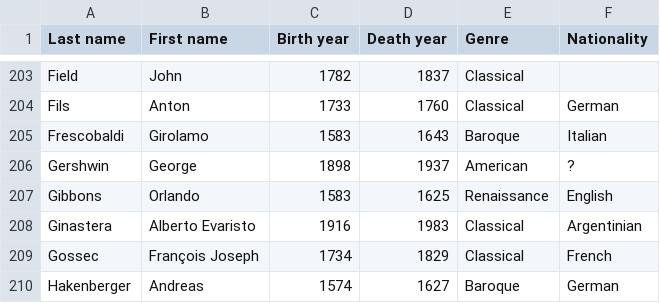
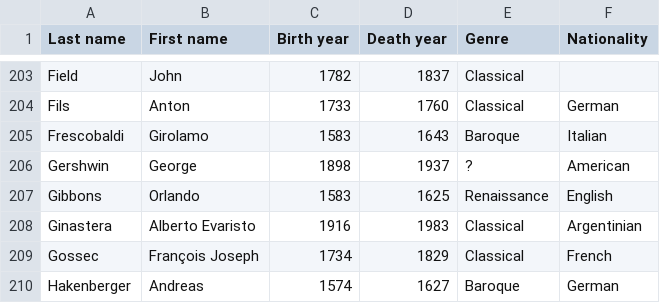
Before and after one commit to glennstreet/datasets, a CSV file: Composers.csv, drawn as a sheet; only a part is shown, gaps mark what is left out.

Commit message:
Correct George Gershwin's nationality

```diff
--- a/Composers.csv
+++ b/Composers.csv
@@ -205,3 +205,3 @@ Fils,Anton,1733,1760,Classical,German
 Frescobaldi,Girolamo,1583,1643,Baroque,Italian
-Gershwin,George,1898,1937,American,?
+Gershwin,George,1898,1937,?,American
 Gibbons,Orlando,1583,1625,Renaissance,English
```
